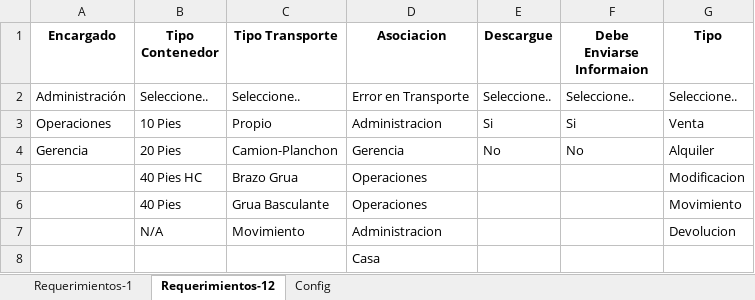
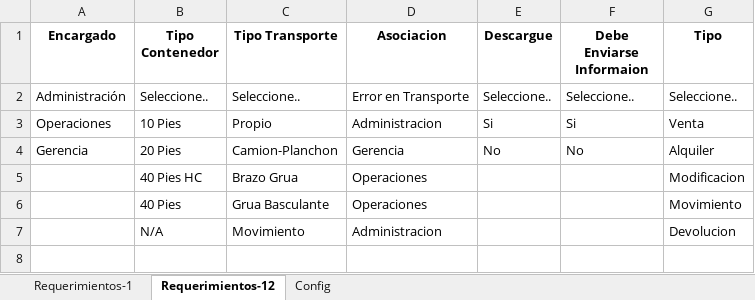
Before and after one commit to CesarTabares/ContAntioquia-Logistica, an Excel workbook: Config.xlsx, sheet Requerimientos-12, drawn as a sheet; values as stored, in another font and other column widths than the file's, no borders; the diff names each change by its address in the sheet, - before the commit and + after, or states it on an @@ line.

```diff
--- a/Config.xlsx (sheet Requerimientos-12)
+++ b/Config.xlsx (sheet Requerimientos-12)
-row 8:  |  |  | Casa
```
Also changed, not shown: sheet Config, db_req.xlsx, 1 other file.
